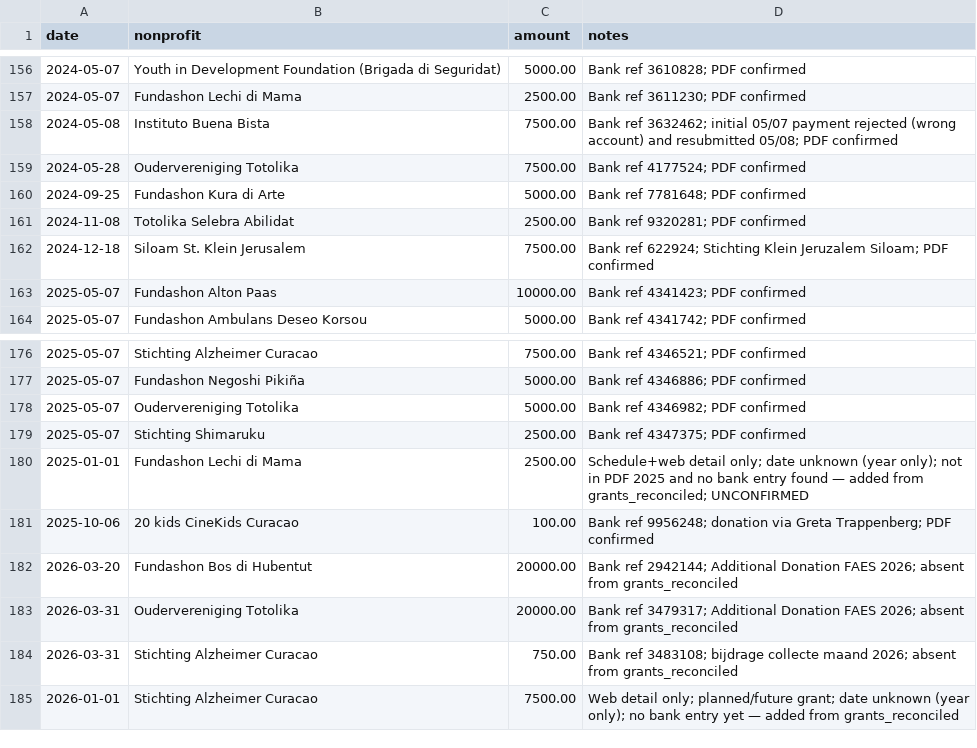
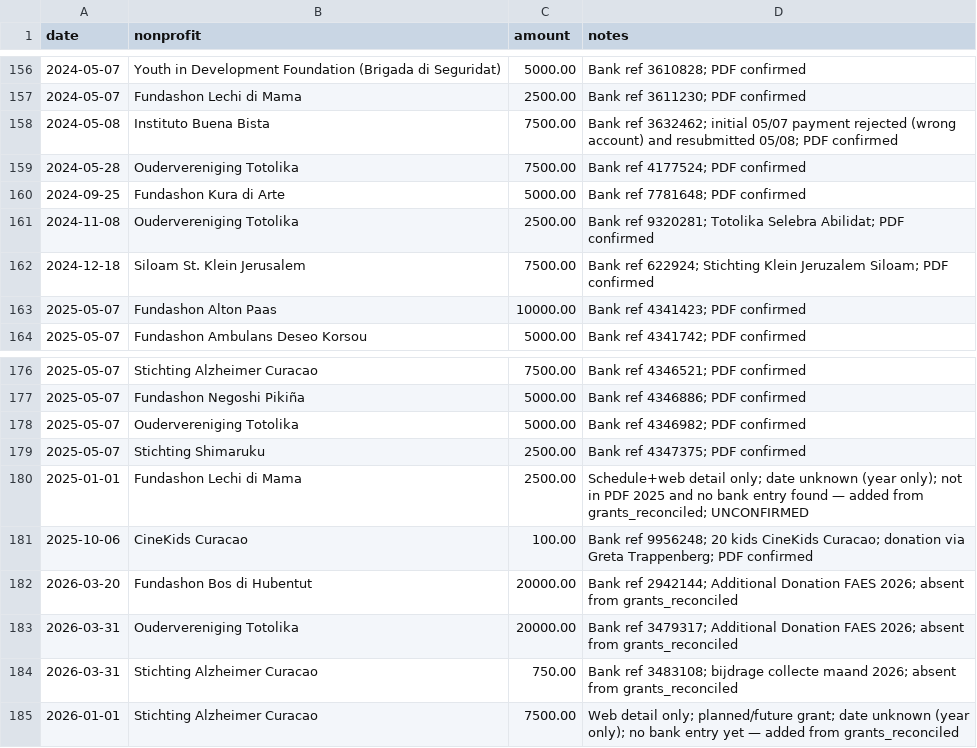
Before and after one commit to pitosalas/faes-website, a CSV file: content/reconcile_tripple.csv, drawn as a sheet; only a part is shown, gaps mark what is left out.

```diff
--- a/content/reconcile_tripple.csv
+++ b/content/reconcile_tripple.csv
@@ -160,3 +160,3 @@ date,nonprofit,amount,notes
 2024-09-25,Fundashon Kura di Arte,5000.00,"Bank ref 7781648; PDF confirmed"
-2024-11-08,Totolika Selebra Abilidat,2500.00,"Bank ref 9320281; PDF confirmed"
+2024-11-08,Oudervereniging Totolika,2500.00,"Bank ref 9320281; Totolika Selebra Abilidat; PDF confirmed"
 2024-12-18,Siloam St. Klein Jerusalem,7500.00,"Bank ref 622924; Stichting Klein Jeruzalem Siloam; PDF confirmed"
@@ -180,3 +180,3 @@ date,nonprofit,amount,notes
 2025-01-01,Fundashon Lechi di Mama,2500.00,"Schedule+web detail only; date unknown (year only); not in PDF 2025 and no bank entry found — added from grants_reconciled; UNCONFIRMED"
-2025-10-06,20 kids CineKids Curacao,100.00,"Bank ref 9956248; donation via Greta Trappenberg; PDF confirmed"
+2025-10-06,CineKids Curacao,100.00,"Bank ref 9956248; 20 kids CineKids Curacao; donation via Greta Trappenberg; PDF confirmed"
 2026-03-20,Fundashon Bos di Hubentut,20000.00,"Bank ref 2942144; Additional Donation FAES 2026; absent from grants_reconciled"
```
Also changed, not shown: 3 other files.
